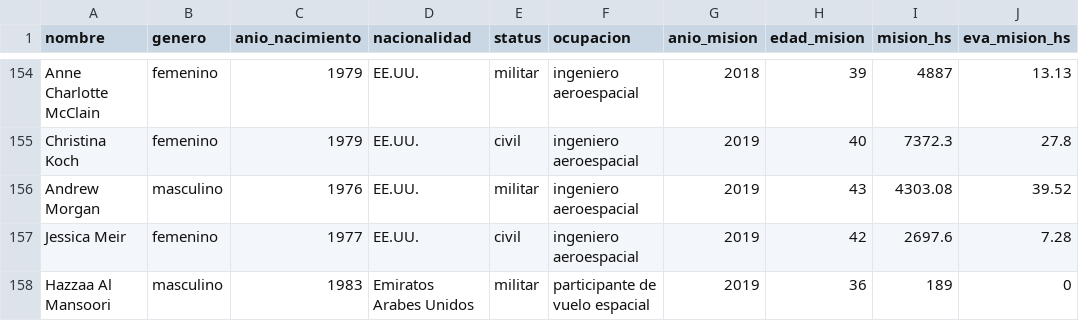
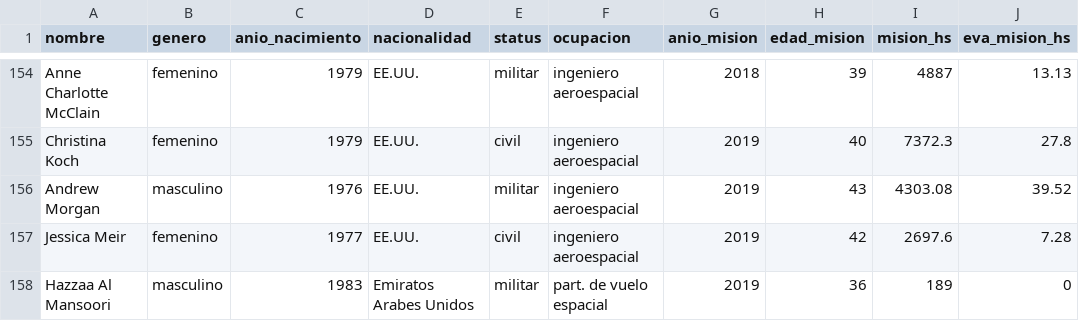
Before and after one commit to tomascurzio/vd_s1_tp2_Bonas_Curzio, a CSV file: dataviz_3/astronautas.csv, drawn as a sheet; only a part is shown, gaps mark what is left out.

```diff
--- a/dataviz_3/astronautas.csv
+++ b/dataviz_3/astronautas.csv
@@ -157,2 +157,2 @@ Andrew Morgan,masculino,1976,EE.UU.,militar,ingeniero aeroespacial,2019,43,4303.
 Jessica Meir,femenino,1977,EE.UU.,civil,ingeniero aeroespacial,2019,42,2697.6,7.28
-Hazzaa Al Mansoori,masculino,1983,Emiratos Arabes Unidos,militar,participante de vuelo espacial,2019,36,189,0
+Hazzaa Al Mansoori,masculino,1983,Emiratos Arabes Unidos,militar,part. de vuelo espacial,2019,36,189,0
```
Also changed, not shown: dataviz_1/astronautas.csv, dataviz_2/astronautas.csv, 7 other files.
